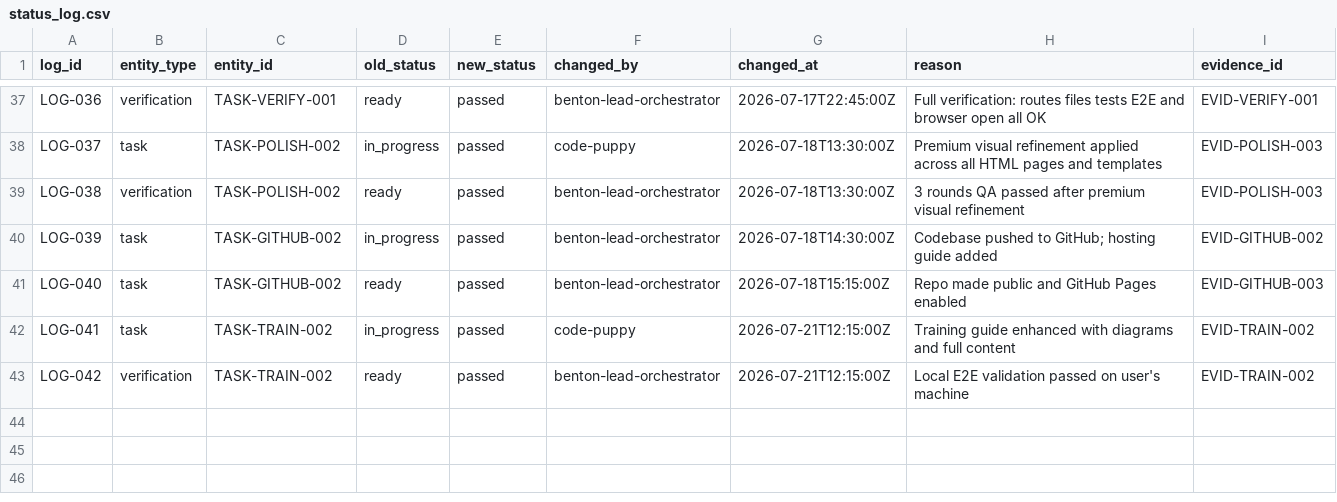
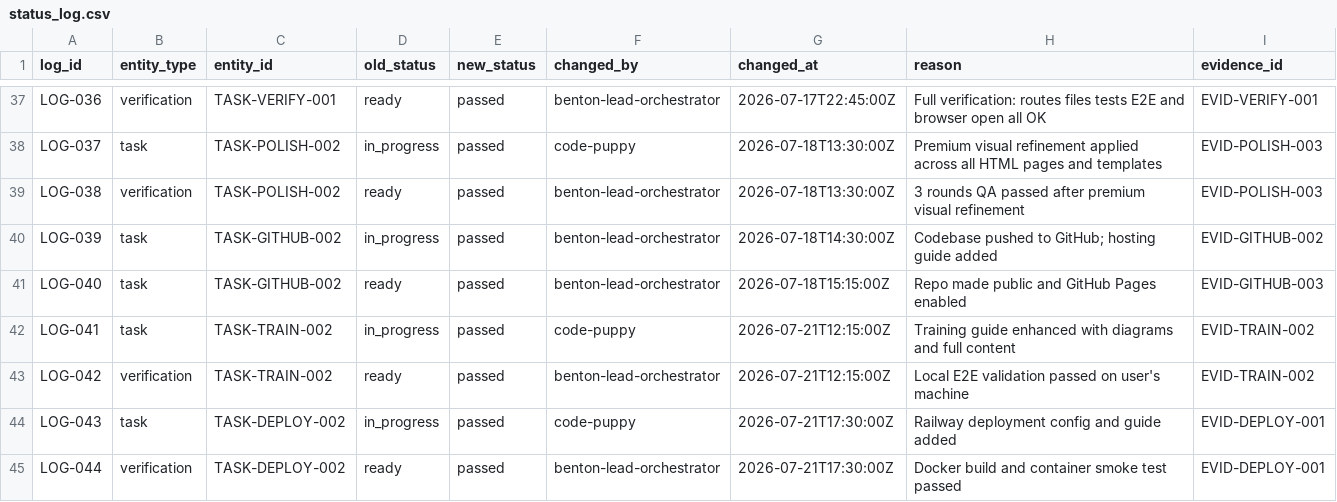
Before and after one commit to t-granlund/Benton-Drones-Lead-Ingest, a CSV file: tracking/status_log.csv, drawn as a sheet; only a part is shown, gaps mark what is left out.

Commit message:
Update tracking for Railway deployment config

```diff
--- a/tracking/status_log.csv
+++ b/tracking/status_log.csv
@@ -43 +43,3 @@ LOG-041,task,TASK-TRAIN-002,in_progress,passed,code-puppy,2026-07-21T12:15:00Z,T
 LOG-042,verification,TASK-TRAIN-002,ready,passed,benton-lead-orchestrator,2026-07-21T12:15:00Z,Local E2E validation passed on user's machine,EVID-TRAIN-002
+LOG-043,task,TASK-DEPLOY-002,in_progress,passed,code-puppy,2026-07-21T17:30:00Z,Railway deployment config and guide added,EVID-DEPLOY-001
+LOG-044,verification,TASK-DEPLOY-002,ready,passed,benton-lead-orchestrator,2026-07-21T17:30:00Z,Docker build and container smoke test passed,EVID-DEPLOY-001
```
Also changed, not shown: tracking/evidence.csv, tracking/tasks.csv.
